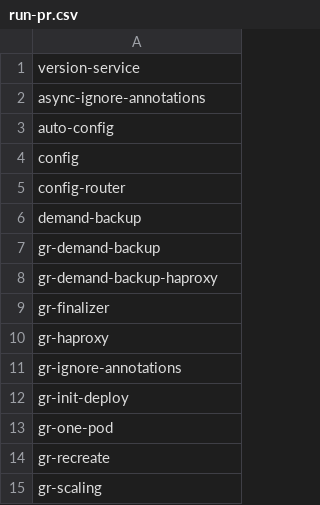
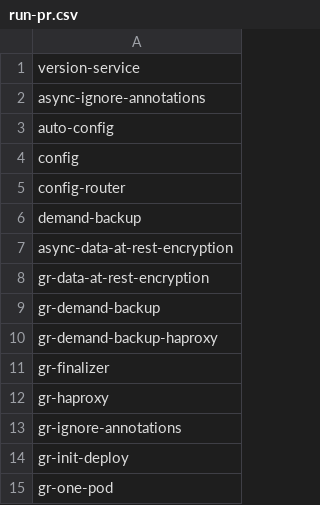
Before and after one commit to percona/percona-server-mysql-operator, a CSV file: e2e-tests/run-pr.csv, drawn as a sheet; only a part is shown; the shorter side is filled out with more unchanged rows.

Commit message:
add data-at-rest-encryption tests

```diff
--- a/e2e-tests/run-pr.csv
+++ b/e2e-tests/run-pr.csv
@@ -6,2 +6,4 @@ config-router
 demand-backup
+async-data-at-rest-encryption
+gr-data-at-rest-encryption
 gr-demand-backup
```
Also changed, not shown: e2e-tests/run-release.csv, 47 other files.
